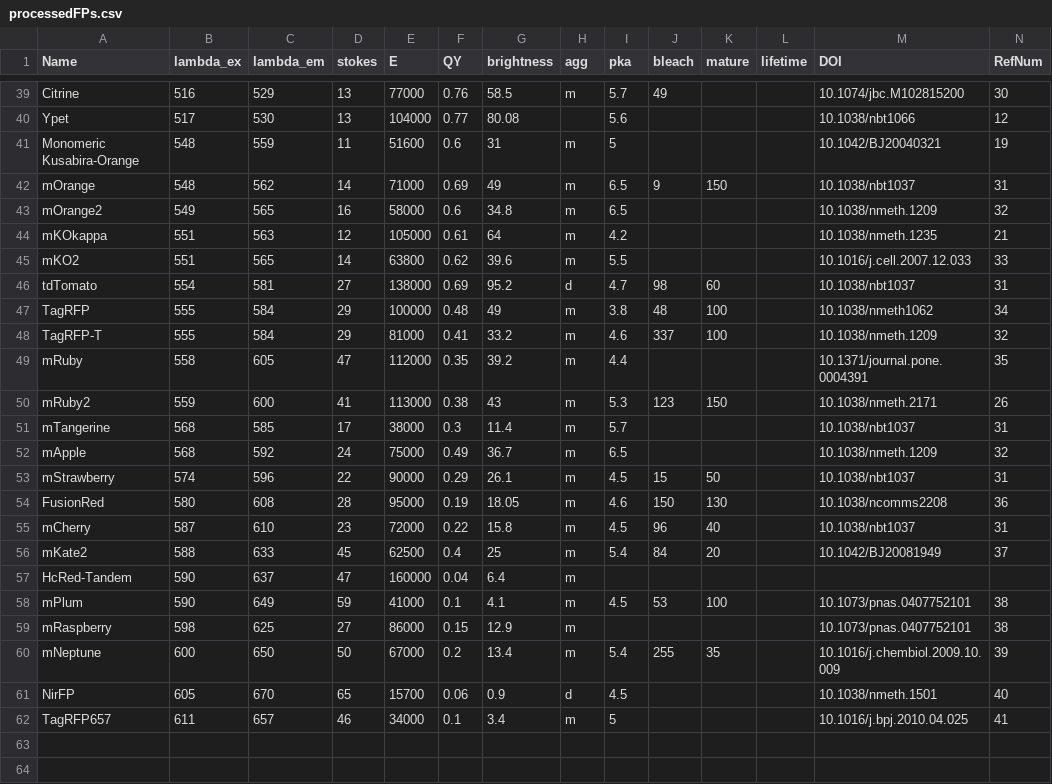
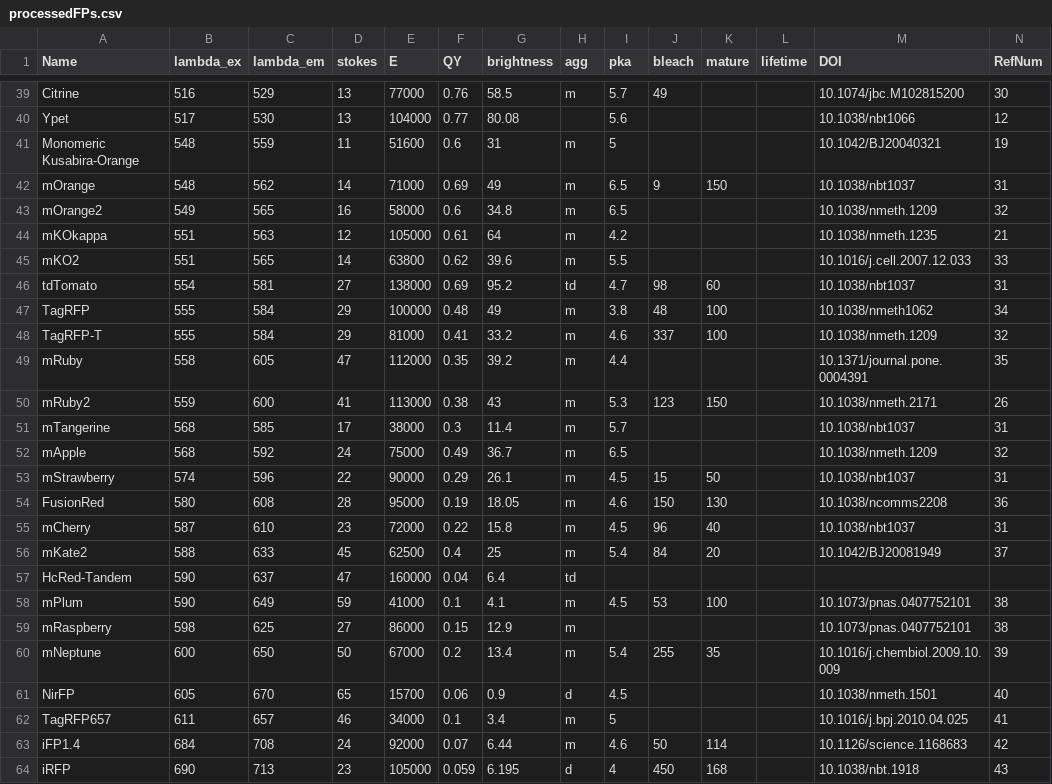
Before and after one commit to kthorn/FPvisualization, a CSV file: processedFPs.csv, drawn as a sheet; only a part is shown, gaps mark what is left out; the diff names each change by its address in the sheet, - before the commit and + after, or states it on an @@ line.

```diff
--- a/processedFPs.csv
+++ b/processedFPs.csv
-H46 (agg): d
+H46 (agg): td
-H57 (agg): m
+H57 (agg): td
+row 63: iFP1.4 | 684 | 708 | 24 | 92000 | 0.07 | 6.44 | m | 4.6 | 50 | 114 |  | 10.1126/science.1168683 | 42
+row 64: iRFP | 690 | 713 | 23 | 105000 | 0.059 | 6.195 | d | 4 | 450 | 168 |  | 10.1038/nbt.1918 | 43
```
Also changed, not shown: FPs.csv, 4 other files.
